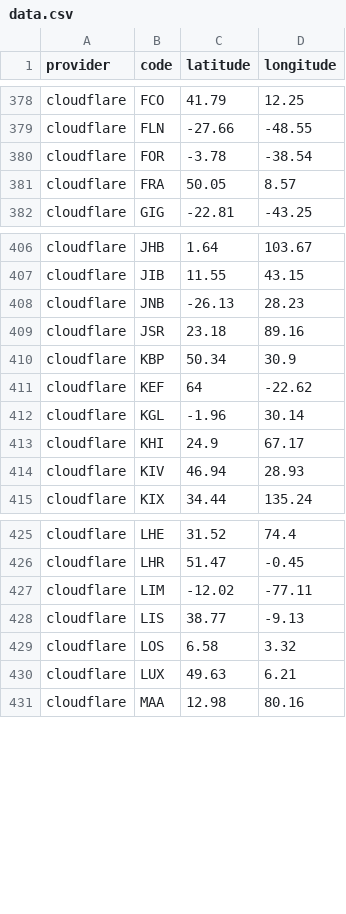
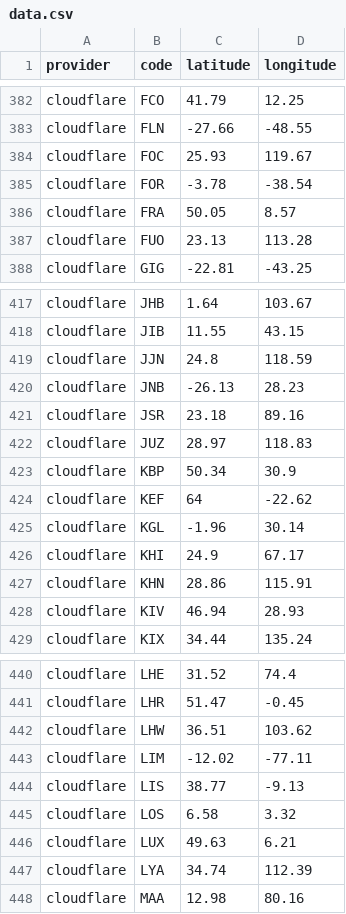
Before and after one commit to adaptive/pops, a CSV file: notebooks/data.csv, drawn as a sheet; only a part is shown, gaps mark what is left out; the diff covers the shown part only.

Commit message:
cloudflare added 25 rm 4

```diff
--- a/notebooks/data.csv
+++ b/notebooks/data.csv
@@ -379,4 +383,6 @@ cloudflare,FCO,41.79,12.25
 cloudflare,FLN,-27.66,-48.55
+cloudflare,FOC,25.93,119.67
 cloudflare,FOR,-3.78,-38.54
 cloudflare,FRA,50.05,8.57
+cloudflare,FUO,23.13,113.28
 cloudflare,GIG,-22.81,-43.25
@@ -407,4 +418,6 @@ cloudflare,JHB,1.64,103.67
 cloudflare,JIB,11.55,43.15
+cloudflare,JJN,24.8,118.59
 cloudflare,JNB,-26.13,28.23
 cloudflare,JSR,23.18,89.16
+cloudflare,JUZ,28.97,118.83
 cloudflare,KBP,50.34,30.9
@@ -413,2 +426,3 @@ cloudflare,KGL,-1.96,30.14
 cloudflare,KHI,24.9,67.17
+cloudflare,KHN,28.86,115.91
 cloudflare,KIV,46.94,28.93
@@ -426,2 +441,3 @@ cloudflare,LHE,31.52,74.4
 cloudflare,LHR,51.47,-0.45
+cloudflare,LHW,36.51,103.62
 cloudflare,LIM,-12.02,-77.11
@@ -430,2 +446,3 @@ cloudflare,LOS,6.58,3.32
 cloudflare,LUX,49.63,6.21
+cloudflare,LYA,34.74,112.39
 cloudflare,MAA,12.98,80.16
```
Also changed, not shown: 17 added rows, 3 removed rows and 3 edited cells elsewhere in this file, 6 other files.
